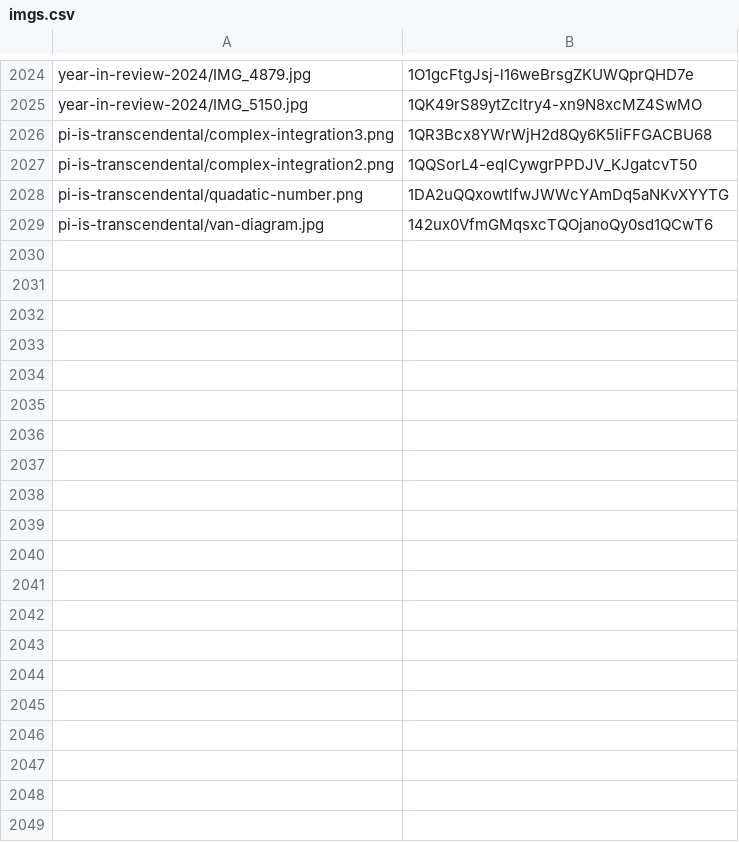
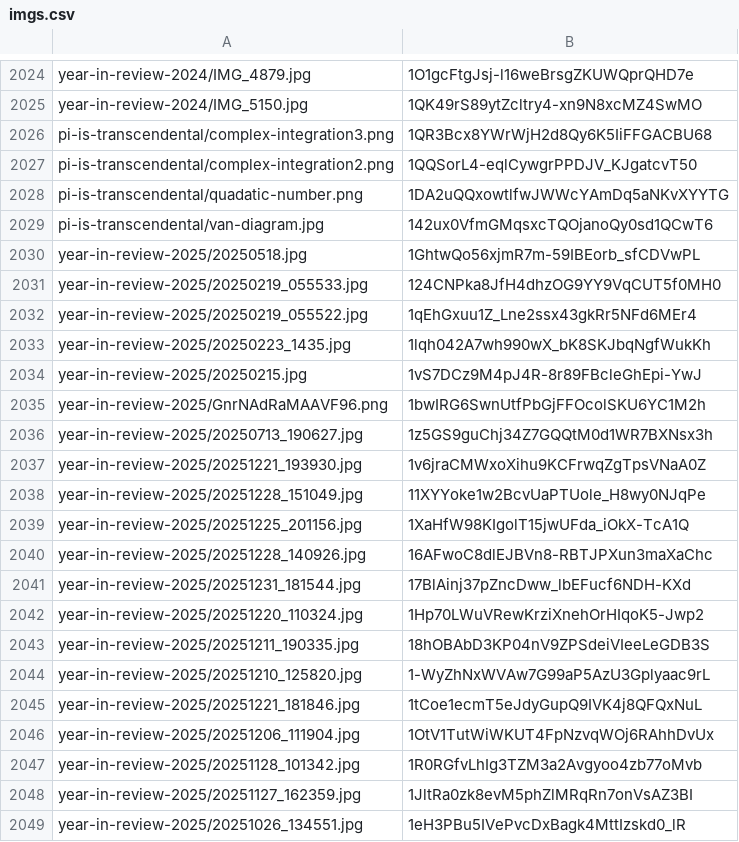
Before and after one commit to chameleonTK/chameleonTK.github.io, a CSV file: _migrate/imgs.csv, drawn as a sheet; only a part is shown, gaps mark what is left out; the diff covers the shown part only.

```diff
--- a/_migrate/imgs.csv
+++ b/_migrate/imgs.csv
@@ -2029 +2029,21 @@ pi-is-transcendental/quadatic-number.png,1DA2uQQxowtlfwJWWcYAmDq5aNKvXYYTG
 pi-is-transcendental/van-diagram.jpg,142ux0VfmGMqsxcTQOjanoQy0sd1QCwT6
+year-in-review-2025/20250518.jpg,1GhtwQo56xjmR7m-59IBEorb_sfCDVwPL
+year-in-review-2025/20250219_055533.jpg,124CNPka8JfH4dhzOG9YY9VqCUT5f0MH0
+year-in-review-2025/20250219_055522.jpg,1qEhGxuu1Z_Lne2ssx43gkRr5NFd6MEr4
+year-in-review-2025/20250223_1435.jpg,1lqh042A7wh990wX_bK8SKJbqNgfWukKh
+year-in-review-2025/20250215.jpg,1vS7DCz9M4pJ4R-8r89FBcleGhEpi-YwJ
+year-in-review-2025/GnrNAdRaMAAVF96.png,1bwIRG6SwnUtfPbGjFFOcolSKU6YC1M2h
+year-in-review-2025/20250713_190627.jpg,1z5GS9guChj34Z7GQQtM0d1WR7BXNsx3h
+year-in-review-2025/20251221_193930.jpg,1v6jraCMWxoXihu9KCFrwqZgTpsVNaA0Z
+year-in-review-2025/20251228_151049.jpg,11XYYoke1w2BcvUaPTUole_H8wy0NJqPe
+year-in-review-2025/20251225_201156.jpg,1XaHfW98KIgolT15jwUFda_iOkX-TcA1Q
+year-in-review-2025/20251228_140926.jpg,16AFwoC8dlEJBVn8-RBTJPXun3maXaChc
+year-in-review-2025/20251231_181544.jpg,17BlAinj37pZncDww_lbEFucf6NDH-KXd
+year-in-review-2025/20251220_110324.jpg,1Hp70LWuVRewKrziXnehOrHIqoK5-Jwp2
+year-in-review-2025/20251211_190335.jpg,18hOBAbD3KP04nV9ZPSdeiVIeeLeGDB3S
+year-in-review-2025/20251210_125820.jpg,1-WyZhNxWVAw7G99aP5AzU3Gplyaac9rL
+year-in-review-2025/20251221_181846.jpg,1tCoe1ecmT5eJdyGupQ9IVK4j8QFQxNuL
+year-in-review-2025/20251206_111904.jpg,1OtV1TutWiWKUT4FpNzvqWOj6RAhhDvUx
+year-in-review-2025/20251128_101342.jpg,1R0RGfvLhIg3TZM3a2Avgyoo4zb77oMvb
+year-in-review-2025/20251127_162359.jpg,1JltRa0zk8evM5phZlMRqRn7onVsAZ3BI
+year-in-review-2025/20251026_134551.jpg,1eH3PBu5IVePvcDxBagk4MttIzskd0_lR
```
Also changed, not shown: 44 added rows elsewhere in this file, _migrate/img_folders.csv, 7 other files.
